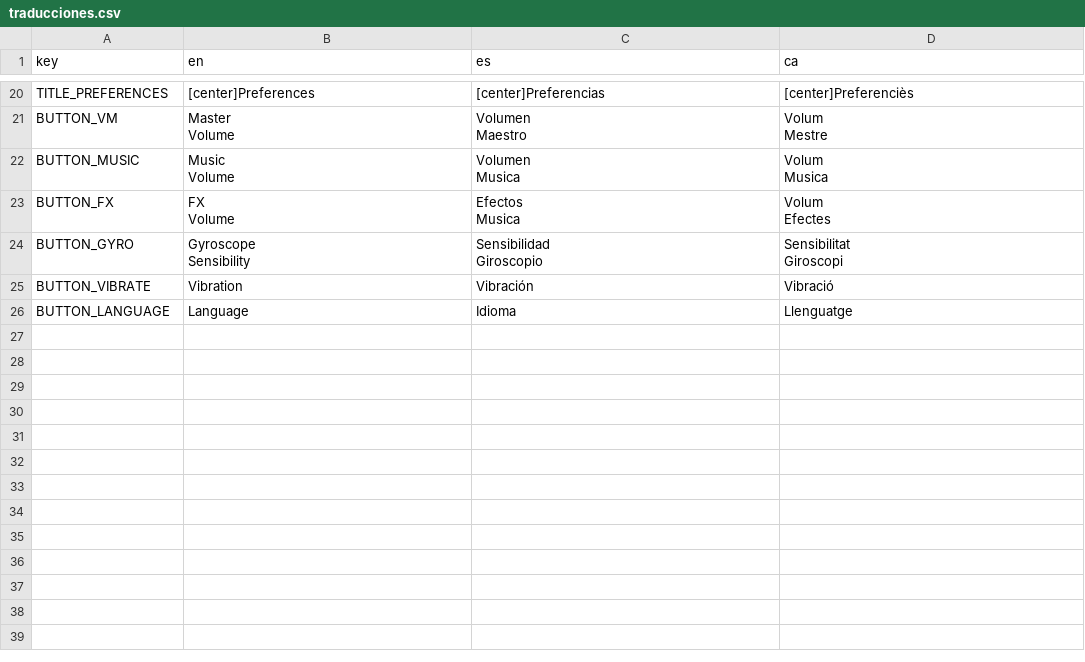
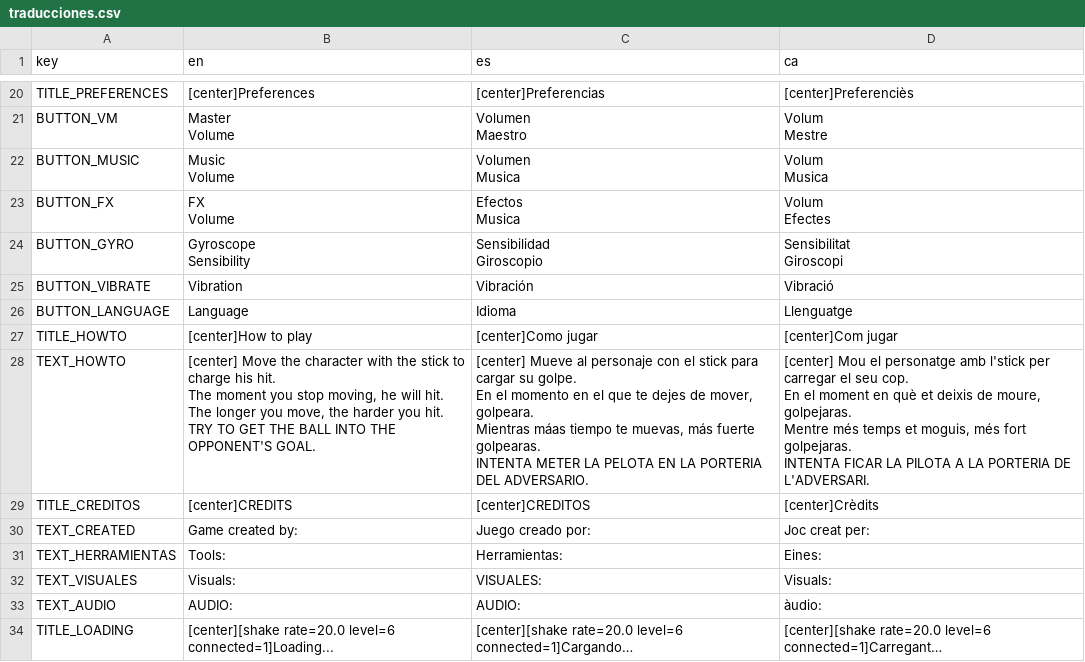
Before and after one commit to a-collado/tfg-juego-2, a CSV file: assets/Traducciones/traducciones.csv, drawn as a sheet; only a part is shown, gaps mark what is left out.

Commit message:
Traducciones y correcciones

```diff
--- a/assets/Traducciones/traducciones.csv
+++ b/assets/Traducciones/traducciones.csv
@@ -39 +39,27 @@ BUTTON_VIBRATE,Vibration,Vibración,Vibració
 BUTTON_LANGUAGE,Language,Idioma,Llenguatge
+TITLE_HOWTO,[center]How to play,[center]Como jugar,[center]Com jugar
+TEXT_HOWTO,"[center] Move the character with the stick to charge his hit.
+
+The moment you stop moving, he will hit.
+
+The longer you move, the harder you hit.
+
+TRY TO GET THE BALL INTO THE OPPONENT'S GOAL.","[center] Mueve al personaje con el stick para cargar su golpe.
+
+En el momento en el que te dejes de mover, golpeara.
+
+Mientras máas tiempo te muevas, más fuerte golpearas.
+
+INTENTA METER LA PELOTA EN LA PORTERIA DEL ADVERSARIO.","[center] Mou el personatge amb l'stick per carregar el seu cop.
+
+En el moment en què et deixis de moure, golpejaras.
+
+Mentre més temps et moguis, més fort golpejaras.
+
+INTENTA FICAR LA PILOTA A LA PORTERIA DE L'ADVERSARI."
+TITLE_CREDITOS,[center]CREDITS,[center]CREDITOS,[center]Crèdits
+TEXT_CREATED,Game created by:,Juego creado por:,Joc creat per:
+TEXT_HERRAMIENTAS,Tools:,Herramientas:,Eines:
+TEXT_VISUALES,Visuals:,VISUALES:,Visuals:
+TEXT_AUDIO,AUDIO:,AUDIO:,àudio:
+TITLE_LOADING,[center][shake rate=20.0 level=6 connected=1]Loading...,[center][shake rate=20.0 level=6 connected=1]Cargando…,[center][shake rate=20.0 level=6 connected=1]Carregant…
```
Also changed, not shown: 5 other files.
